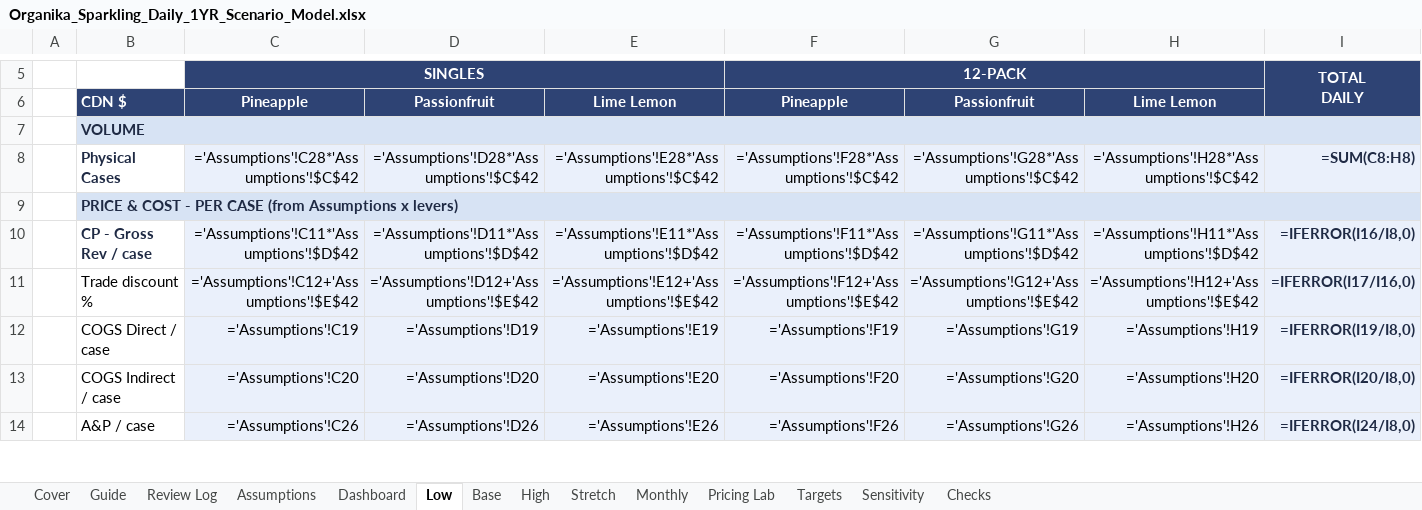
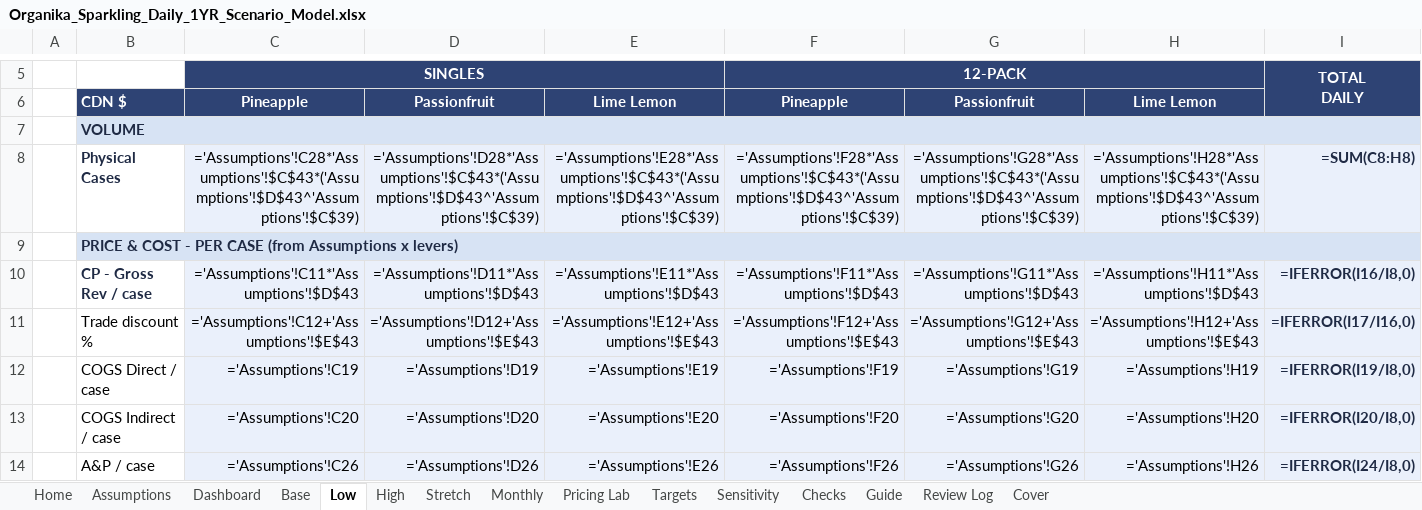
Before and after one commit to louisnto-cloud/my-first-project, an Excel workbook: Organika_Sparkling_Daily_1YR_Scenario_Model.xlsx, sheet Low, drawn as a sheet; only a part is shown, gaps mark what is left out; values as stored, in another font and other column widths than the file's, no borders; formulas without a stored value are shown as written; the diff names each change by its address in the sheet, - before the commit and + after, or states it on an @@ line.

```diff
--- a/Organika_Sparkling_Daily_1YR_Scenario_Model.xlsx (sheet Low)
+++ b/Organika_Sparkling_Daily_1YR_Scenario_Model.xlsx (sheet Low)
+sheet tab: Home
@@ sheet tab order changed: Home | Assumptions | Dashboard | Base | Low | High | Stretch | Monthly | Pricing Lab | Targets | Sensitivity | Checks | Guide | Review Log | Cover @@
-C8: ='Assumptions'!C28*'Assumptions'!$C$42
+C8: ='Assumptions'!C28*'Assumptions'!$C$43*('Assumptions'!$D$43^'Assumptions'!$C$39)
-D8: ='Assumptions'!D28*'Assumptions'!$C$42
+D8: ='Assumptions'!D28*'Assumptions'!$C$43*('Assumptions'!$D$43^'Assumptions'!$C$39)
-E8: ='Assumptions'!E28*'Assumptions'!$C$42
+E8: ='Assumptions'!E28*'Assumptions'!$C$43*('Assumptions'!$D$43^'Assumptions'!$C$39)
-F8: ='Assumptions'!F28*'Assumptions'!$C$42
+F8: ='Assumptions'!F28*'Assumptions'!$C$43*('Assumptions'!$D$43^'Assumptions'!$C$39)
-G8: ='Assumptions'!G28*'Assumptions'!$C$42
+G8: ='Assumptions'!G28*'Assumptions'!$C$43*('Assumptions'!$D$43^'Assumptions'!$C$39)
-H8: ='Assumptions'!H28*'Assumptions'!$C$42
+H8: ='Assumptions'!H28*'Assumptions'!$C$43*('Assumptions'!$D$43^'Assumptions'!$C$39)
-C10: ='Assumptions'!C11*'Assumptions'!$D$42
+C10: ='Assumptions'!C11*'Assumptions'!$D$43
-D10: ='Assumptions'!D11*'Assumptions'!$D$42
+D10: ='Assumptions'!D11*'Assumptions'!$D$43
-E10: ='Assumptions'!E11*'Assumptions'!$D$42
+E10: ='Assumptions'!E11*'Assumptions'!$D$43
-F10: ='Assumptions'!F11*'Assumptions'!$D$42
+F10: ='Assumptions'!F11*'Assumptions'!$D$43
-G10: ='Assumptions'!G11*'Assumptions'!$D$42
+G10: ='Assumptions'!G11*'Assumptions'!$D$43
-H10: ='Assumptions'!H11*'Assumptions'!$D$42
+H10: ='Assumptions'!H11*'Assumptions'!$D$43
-C11: ='Assumptions'!C12+'Assumptions'!$E$42
+C11: ='Assumptions'!C12+'Assumptions'!$E$43
-D11: ='Assumptions'!D12+'Assumptions'!$E$42
+D11: ='Assumptions'!D12+'Assumptions'!$E$43
-E11: ='Assumptions'!E12+'Assumptions'!$E$42
+E11: ='Assumptions'!E12+'Assumptions'!$E$43
-F11: ='Assumptions'!F12+'Assumptions'!$E$42
+F11: ='Assumptions'!F12+'Assumptions'!$E$43
-G11: ='Assumptions'!G12+'Assumptions'!$E$42
+G11: ='Assumptions'!G12+'Assumptions'!$E$43
-H11: ='Assumptions'!H12+'Assumptions'!$E$42
+H11: ='Assumptions'!H12+'Assumptions'!$E$43
```
Also changed, not shown: sheet Monthly, sheet Pricing Lab, sheet Sensitivity, sheet Base, sheet High, sheet Stretch, 5 more sheets, charts or pictures, 1 other file.
